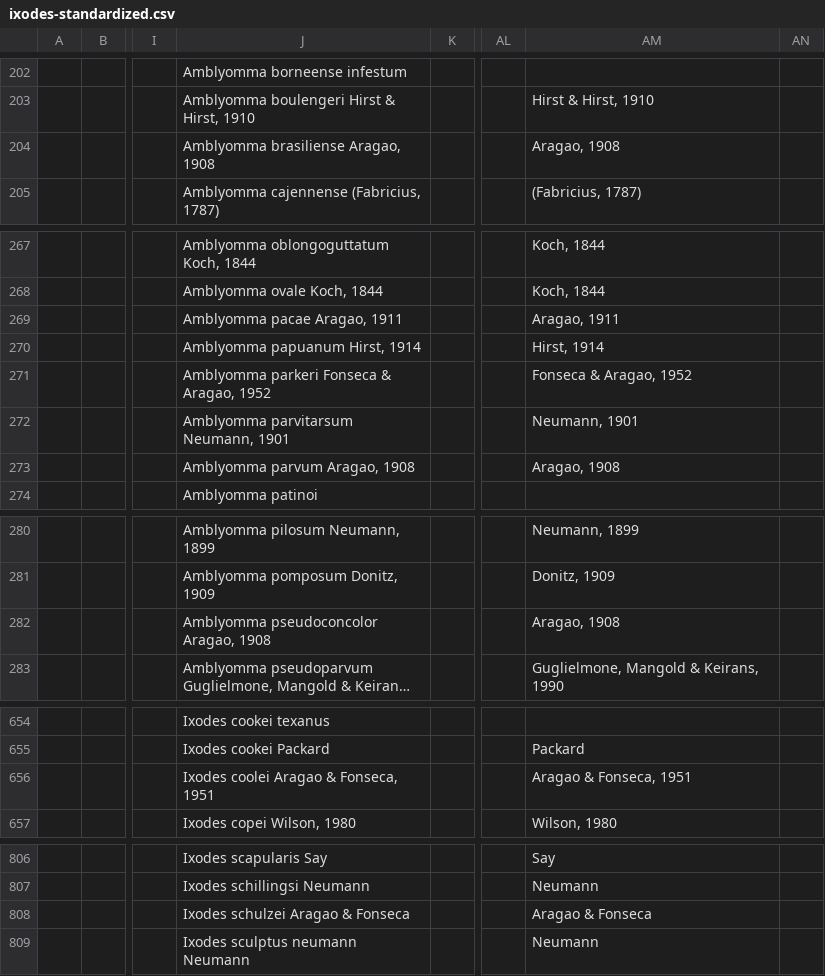
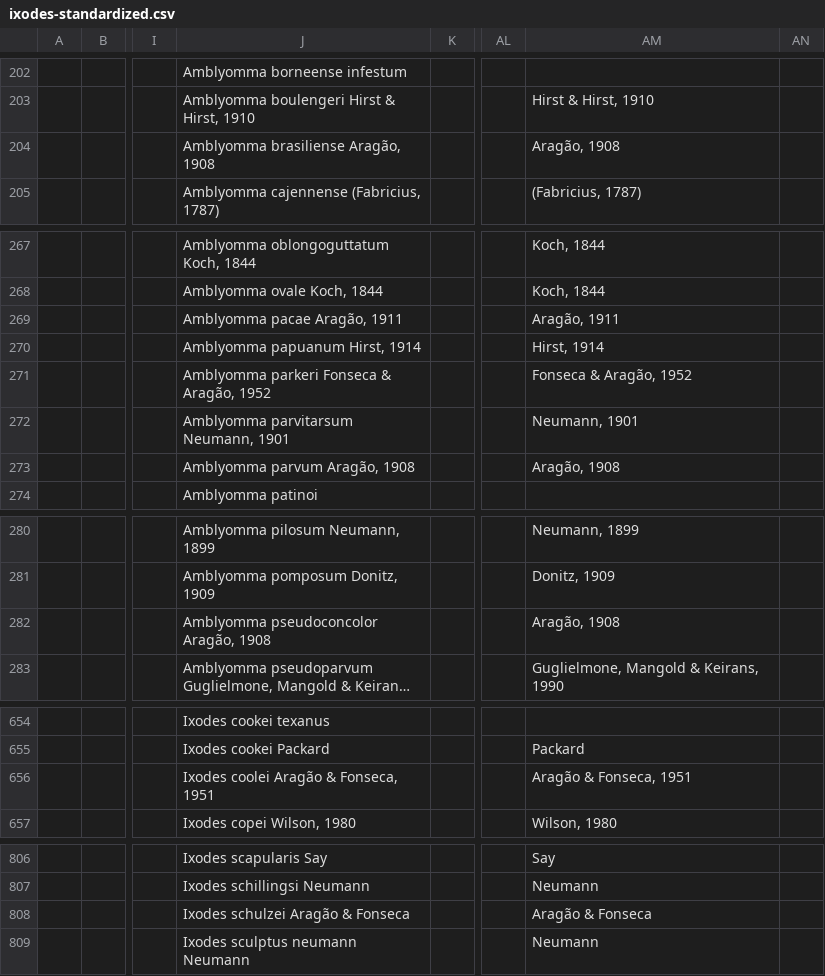
Before and after one commit to njdowdy/tpt-taxonomy, a CSV file: ixodes-standardized.csv, drawn as a sheet; only a part is shown, gaps mark what is left out; long unchanged cells end in …; the diff names each change by its address in the sheet, - before the commit and + after, or states it on an @@ line.

```diff
--- a/ixodes-standardized.csv
+++ b/ixodes-standardized.csv
-J204: Amblyomma brasiliense Aragao, 1908
+J204: Amblyomma brasiliense Aragão, 1908
-AM204: Aragao, 1908
+AM204: Aragão, 1908
-J269: Amblyomma pacae Aragao, 1911
+J269: Amblyomma pacae Aragão, 1911
-AM269: Aragao, 1911
+AM269: Aragão, 1911
-J271: Amblyomma parkeri Fonseca & Aragao, 1952
+J271: Amblyomma parkeri Fonseca & Aragão, 1952
-AM271: Fonseca & Aragao, 1952
+AM271: Fonseca & Aragão, 1952
-J273: Amblyomma parvum Aragao, 1908
+J273: Amblyomma parvum Aragão, 1908
-AM273: Aragao, 1908
+AM273: Aragão, 1908
-J282: Amblyomma pseudoconcolor Aragao, 1908
+J282: Amblyomma pseudoconcolor Aragão, 1908
-AM282: Aragao, 1908
+AM282: Aragão, 1908
-J656: Ixodes coolei Aragao & Fonseca, 1951
+J656: Ixodes coolei Aragão & Fonseca, 1951
-AM656: Aragao & Fonseca, 1951
+AM656: Aragão & Fonseca, 1951
-J808: Ixodes schulzei Aragao & Fonseca
+J808: Ixodes schulzei Aragão & Fonseca
-AM808: Aragao & Fonseca
+AM808: Aragão & Fonseca
```
Also changed, not shown: siphonaptera-standardized.csv.
